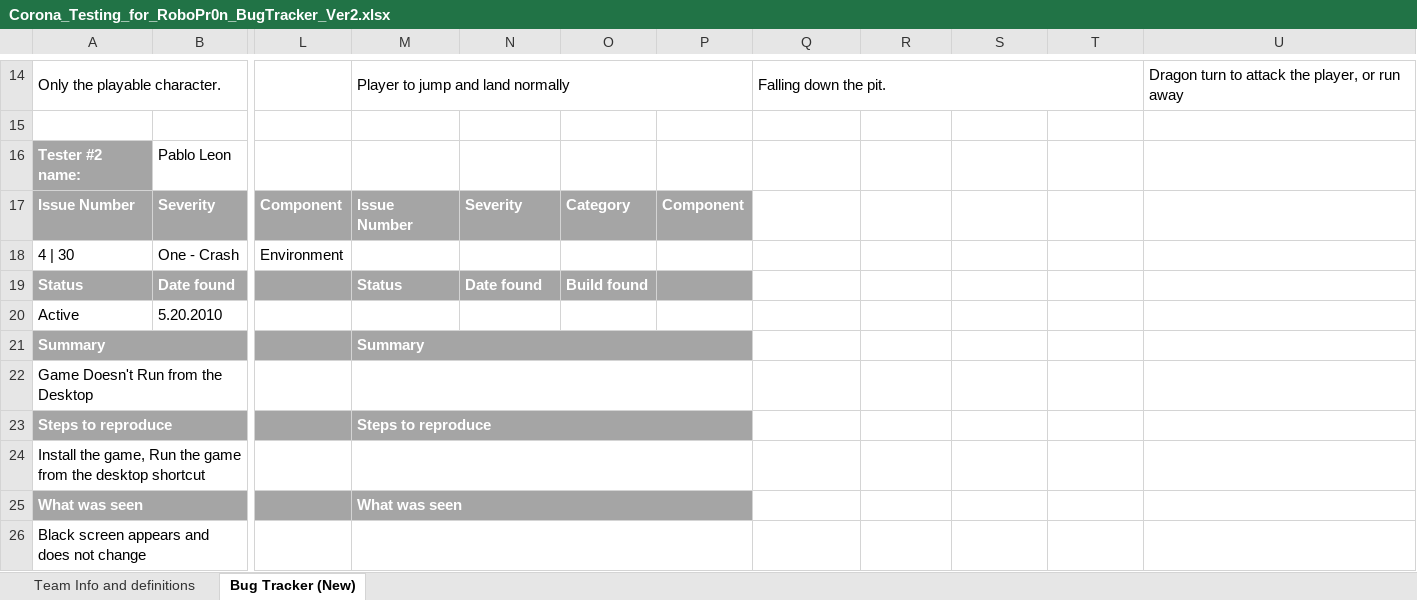
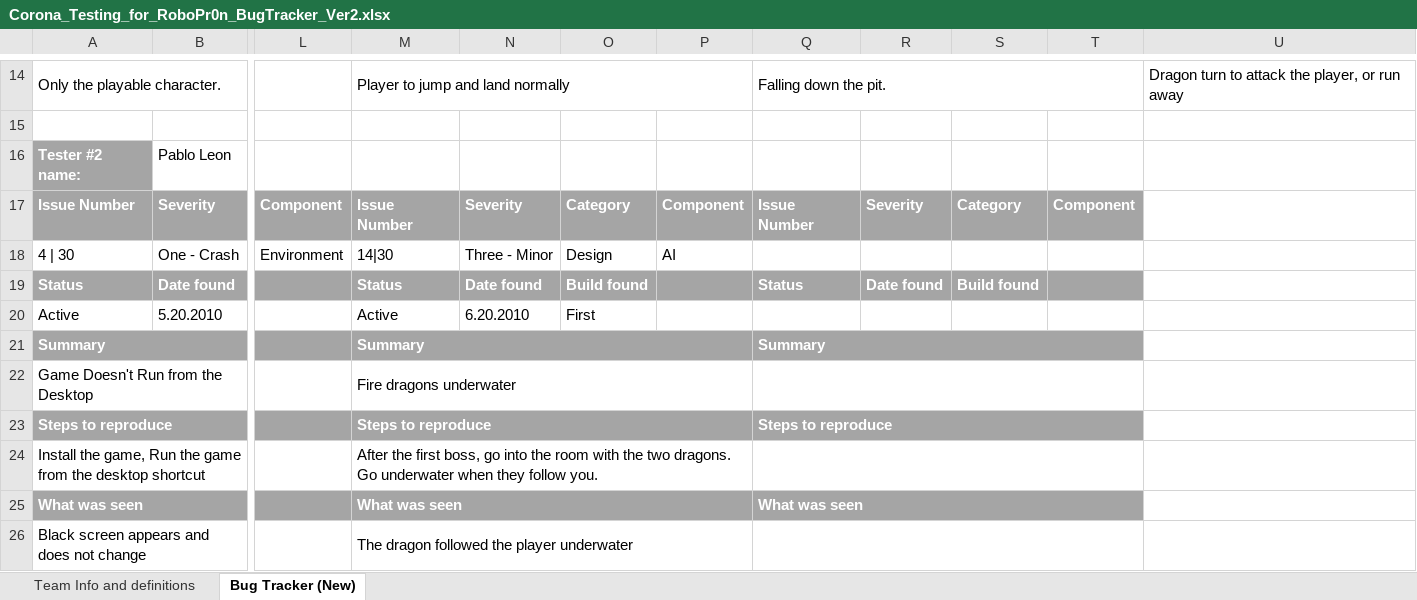
Before and after one commit to FreeZe5K/lapidem, an Excel workbook: Robo Pr0n/Corona_Testing_for_RoboPr0n_BugTracker_Ver2.xlsx, sheet Bug Tracker (New), drawn as a sheet; only a part is shown, gaps mark what is left out; values as stored, in another font and other column widths than the file's, no borders; the diff covers the shown part only; the diff names each change by its address in the sheet, - before the commit and + after, or states it on an @@ line.

```diff
--- a/Robo Pr0n/Corona_Testing_for_RoboPr0n_BugTracker_Ver2.xlsx (sheet Bug Tracker (New))
+++ b/Robo Pr0n/Corona_Testing_for_RoboPr0n_BugTracker_Ver2.xlsx (sheet Bug Tracker (New))
-Q17: (empty)
+Q17: Issue Number
-Q17:T17 fill: none
+Q17:T17 fill: #A5A5A5
-R17: (empty)
+R17: Severity
-S17: (empty)
+S17: Category
-T17: (empty)
+T17: Component
-M18: (empty)
+M18: 14|30
-N18: (empty)
+N18: Three - Minor
-O18: (empty)
+O18: Design
-P18: (empty)
+P18: AI
-Q19: (empty)
+Q19: Status
-Q19:T19 fill: none
+Q19:T19 fill: #A5A5A5
-R19: (empty)
+R19: Date found
-S19: (empty)
+S19: Build found
-M20: (empty)
+M20: Active
-N20: (empty)
+N20: 6.20.2010
-O20: (empty)
+O20: First
-Q21: (empty)
+Q21: Summary
-Q21:T21 fill: none
+Q21:T21 fill: #A5A5A5
+Q21:T21 merged
-M22: (empty)
+M22: Fire dragons underwater
+Q22:T22 merged
-Q23: (empty)
+Q23: Steps to reproduce
-Q23:T23 fill: none
+Q23:T23 fill: #A5A5A5
+Q23:T23 merged
-M24: (empty)
+M24: After the first boss, go into the room with the two dragons. Go underwater when they follow you.
+Q24:T24 merged
-Q25: (empty)
+Q25: What was seen
-Q25:T25 fill: none
+Q25:T25 fill: #A5A5A5
+Q25:T25 merged
-M26: (empty)
+M26: The dragon followed the player underwater
+Q26:T26 merged
```
Also changed, not shown: 2 edited cells, cell formats and merged cells elsewhere in this sheet.
